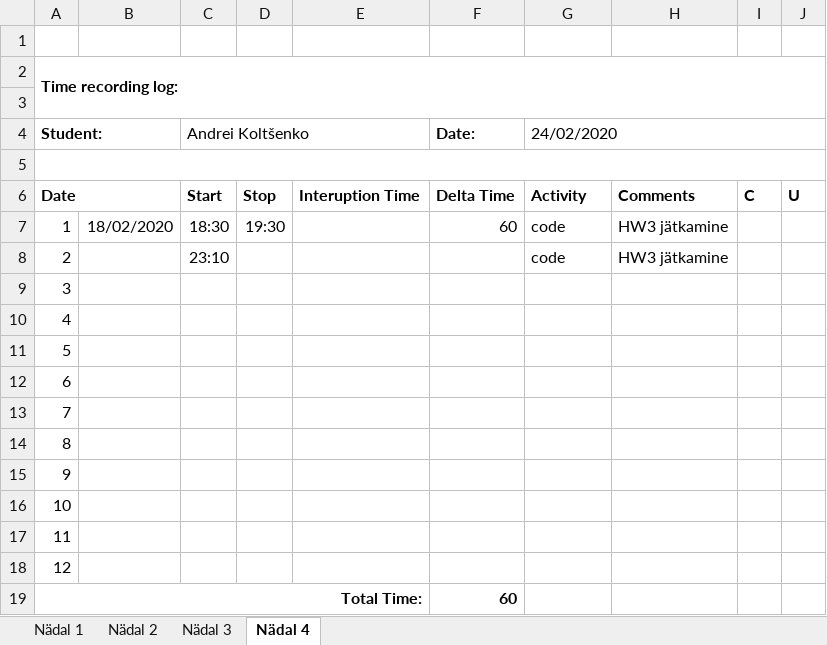
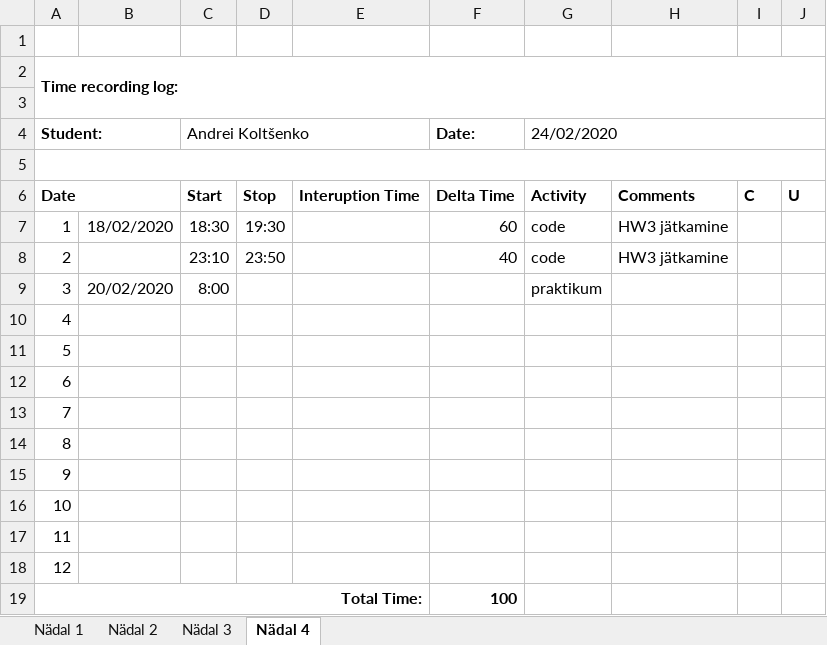
Before and after one commit to deba55er/HomeWorks, an Excel workbook: Time recording log.xlsx, sheet Nädal 4, drawn as a sheet; values as stored, in another font and other column widths than the file's, no borders; the diff names each change by its address in the sheet, - before the commit and + after, or states it on an @@ line.

```diff
--- a/Time recording log.xlsx (sheet Nädal 4)
+++ b/Time recording log.xlsx (sheet Nädal 4)
-D8: (empty)
+D8: 23:50
-F8 (Date:): (empty)
+F8 (Date:): 40
-B9: (empty)
+B9: 20/02/2020
-C9 (Andrei Koltšenko): (empty)
+C9 (Andrei Koltšenko): 8:00
-G9 (24/02/2020): (empty)
+G9 (24/02/2020): praktikum
-F19 (Date:): 60
+F19 (Date:): 100
```
Also changed, not shown: 4 other files.
